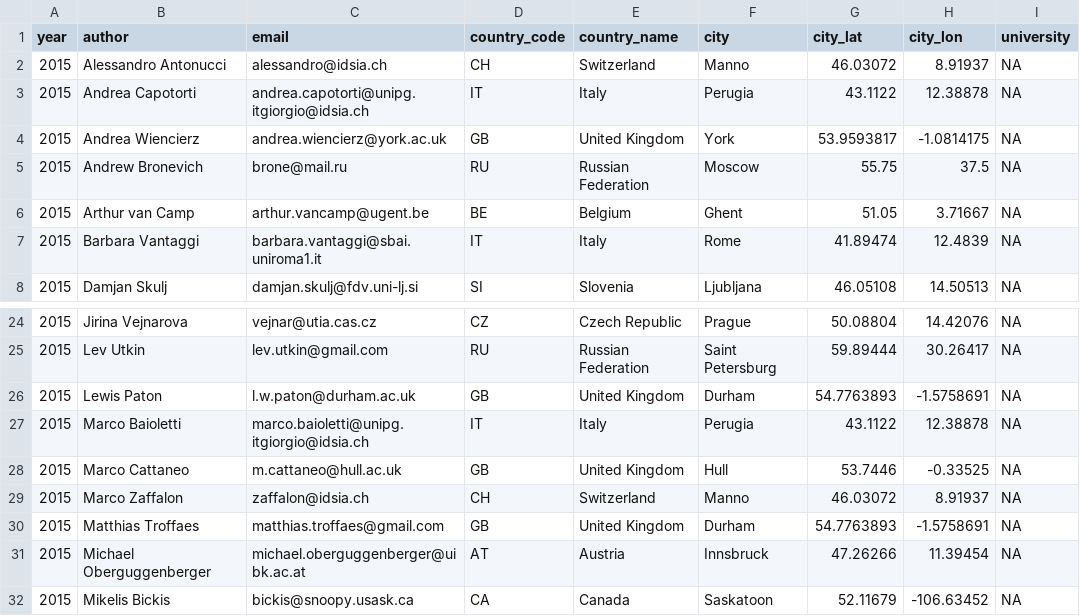
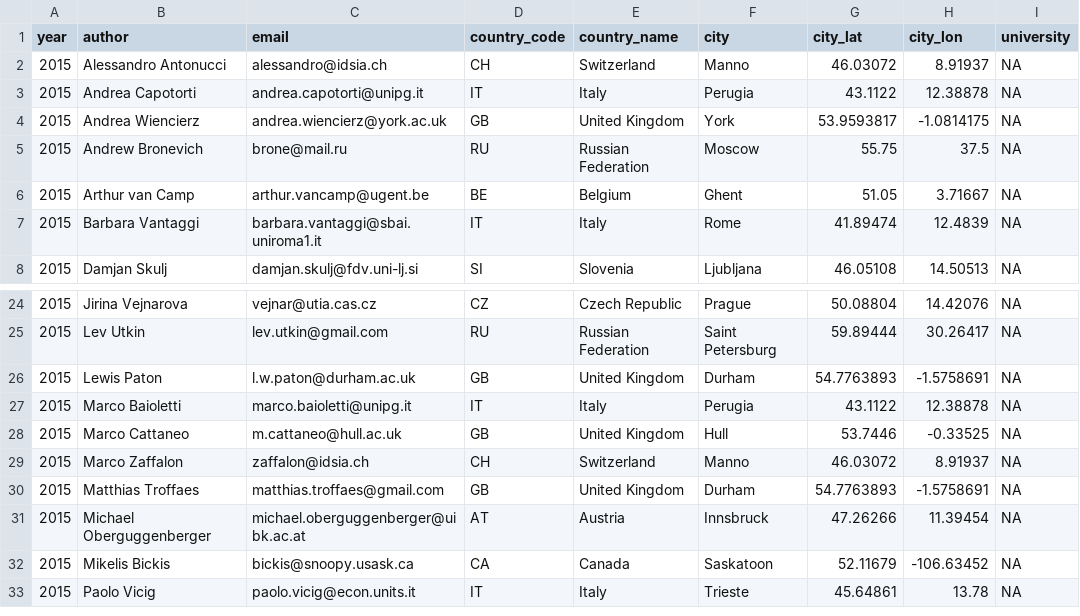
Before and after one commit to paul-fink/ISIPTA, a CSV file: package/generation/raw/2015/location2015_to_clean.csv, drawn as a sheet; only a part is shown, gaps mark what is left out; the shorter side is filled out with more unchanged rows; the diff names each change by its address in the sheet, - before the commit and + after, or states it on an @@ line.

Commit message:
Added the missing xml-files to conferences 2015/2017; scraper scritps for raw data of 2015/2017

```diff
--- a/package/generation/raw/2015/location2015_to_clean.csv
+++ b/package/generation/raw/2015/location2015_to_clean.csv
-C3 (email): andrea.capotorti@unipg.itgiorgio@idsia.ch
+C3 (email): andrea.capotorti@unipg.it
-C27 (email): marco.baioletti@unipg.itgiorgio@idsia.ch
+C27 (email): marco.baioletti@unipg.it
```
Also changed, not shown: 25 other files.
